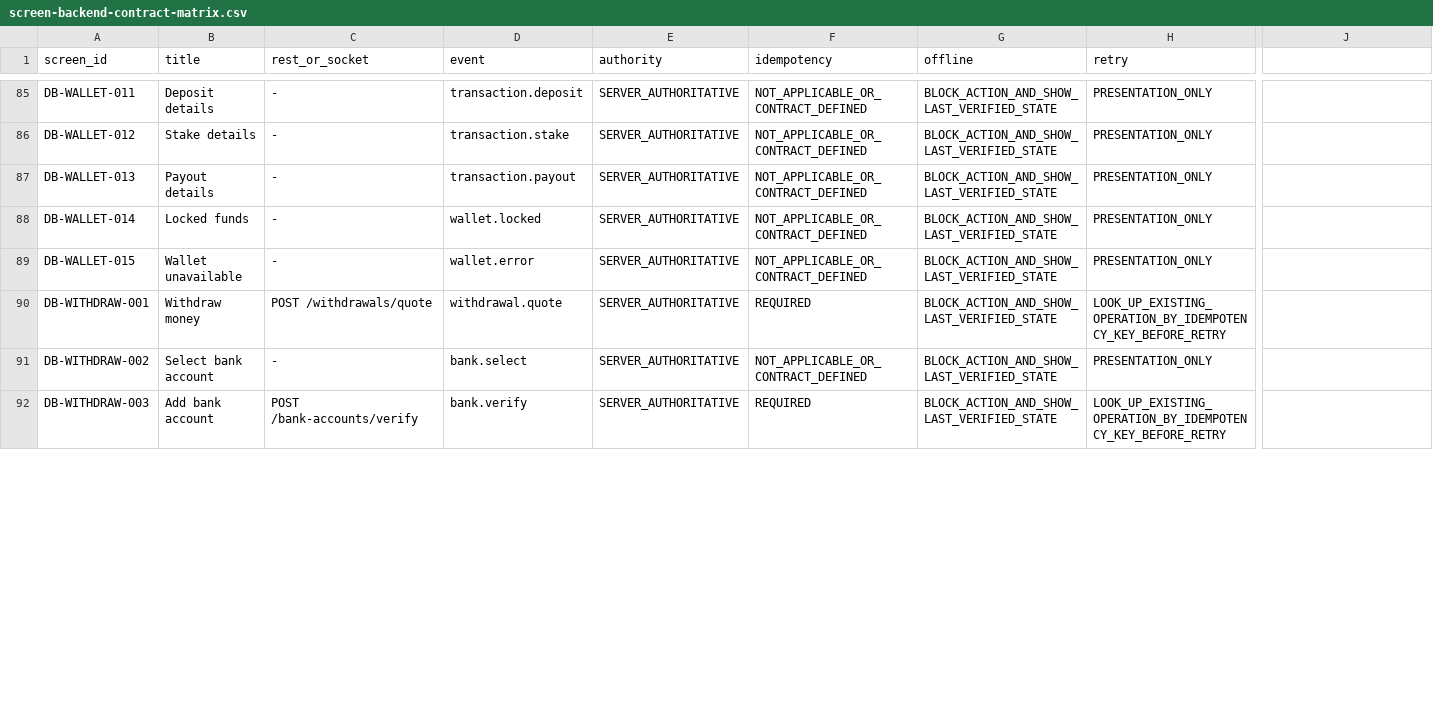
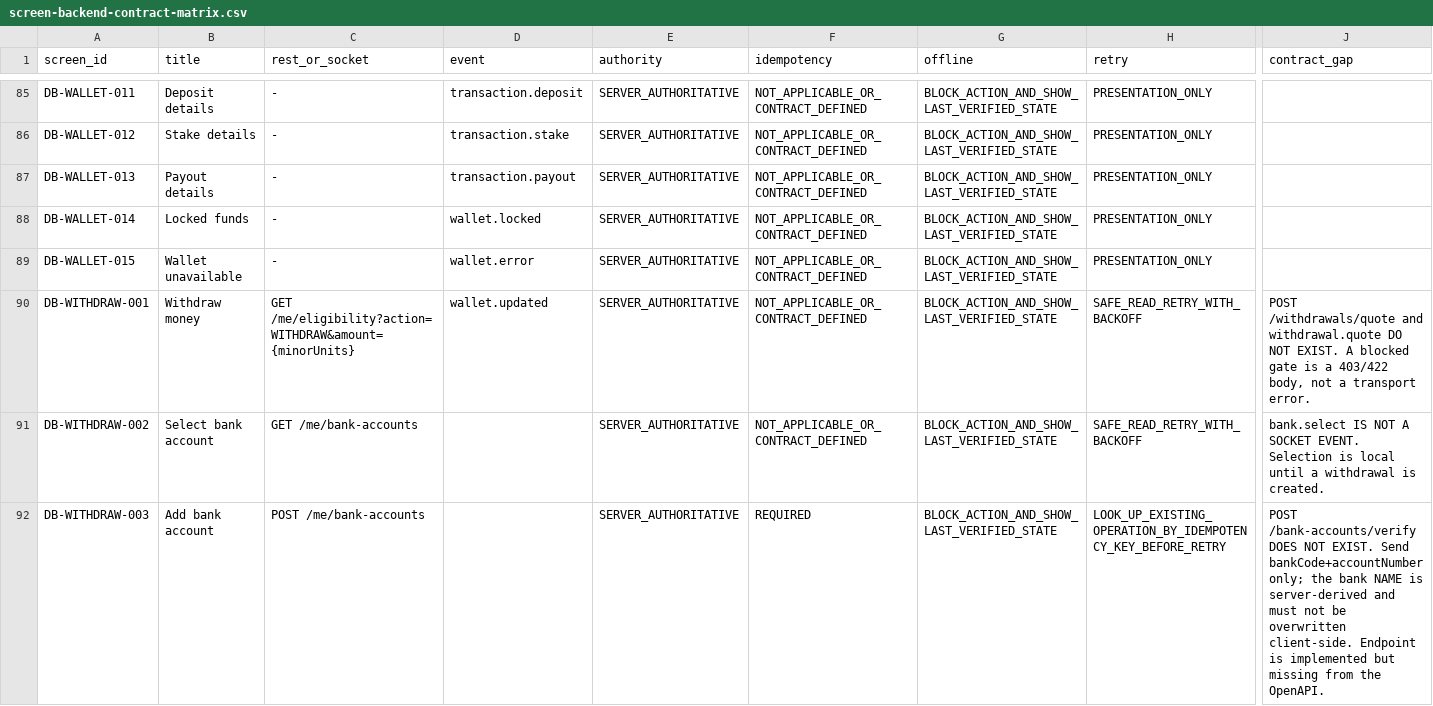
Before and after one commit to draughtbet-commits/draughtbet, a CSV file: Draught_Bet_Approved_UI_UX_Handoff_v1/manifests/screen-backend-contract-matrix.csv, drawn as a sheet; only a part is shown, gaps mark what is left out; the diff covers the shown part only; the diff names each change by its address in the sheet, - before the commit and + after, or states it on an @@ line.

Commit message:
docs(contract): record the withdrawal surface as it now behaves
The handoff still documented the removed /wallet/withdrawal-request as
the primary way to move money out, with a withdrawalRequest envelope, a
body idempotencyKey, 201, and a signed balanceChange socket payload. All
four were wrong, and a reader implementing from it would have built
against a route that no longer exists.

Rewritten to the contract: POST /withdrawals with the Idempotency-Key
header, amountMinorUnits, the {data:{withdrawal}} envelope shared with
GET, and the authoritative wallet.updated projection. Notes that
wallet_updated is the legacy alias carrying no projection, so a balance
must not be derived from its unsigned balanceChange.

Gaps are split into what this pass resolved, the bugs found while
verifying, and what is still open. The still-open list is short and
honest: bank-account endpoints are still absent from the OpenAPI,
PATCH /me/limits is still unimplemented, and the DB integration suites
are not isolated from one another.

Matrix rows DB-WITHDRAW-005 and DB-WITHDRAW-011 corrected to match; the
state manifest and gallery stay in sync at 161 rows.

```diff
--- a/Draught_Bet_Approved_UI_UX_Handoff_v1/manifests/screen-backend-contract-matrix.csv
+++ b/Draught_Bet_Approved_UI_UX_Handoff_v1/manifests/screen-backend-contract-matrix.csv
-J1: (empty)
+J1: contract_gap
-C90 (rest_or_socket): POST /withdrawals/quote
+C90 (rest_or_socket): GET /me/eligibility?action=WITHDRAW&amount={minorUnits}
-D90 (event): withdrawal.quote
+D90 (event): wallet.updated
-F90 (idempotency): REQUIRED
+F90 (idempotency): NOT_APPLICABLE_OR_CONTRACT_DEFINED
-H90 (retry): LOOK_UP_EXISTING_OPERATION_BY_IDEMPOTENCY_KEY_BEFORE_RETRY
+H90 (retry): SAFE_READ_RETRY_WITH_BACKOFF
-J90 (contract_gap): (empty)
+J90 (contract_gap): POST /withdrawals/quote and withdrawal.quote DO NOT EXIST. A blocked gate is a 403/422 body, not a transport error.
-C91 (rest_or_socket): -
+C91 (rest_or_socket): GET /me/bank-accounts
-D91 (event): bank.select
+D91 (event): (empty)
-H91 (retry): PRESENTATION_ONLY
+H91 (retry): SAFE_READ_RETRY_WITH_BACKOFF
-J91 (contract_gap): (empty)
+J91 (contract_gap): bank.select IS NOT A SOCKET EVENT. Selection is local until a withdrawal is created.
-C92 (rest_or_socket): POST /bank-accounts/verify
+C92 (rest_or_socket): POST /me/bank-accounts
-D92 (event): bank.verify
+D92 (event): (empty)
-J92 (contract_gap): (empty)
+J92 (contract_gap): POST /bank-accounts/verify DOES NOT EXIST. Send bankCode+accountNumber only; the bank NAME is server-derived and must not be overwritten client-side. Endpoint is implemented but missing from the OpenAPI.
```
Also changed, not shown: 1 added row and 32 edited cells elsewhere in this file, Draught_Bet_Approved_UI_UX_Handoff_v1/manifests/screen-state-manifest.csv, 5 other files.
